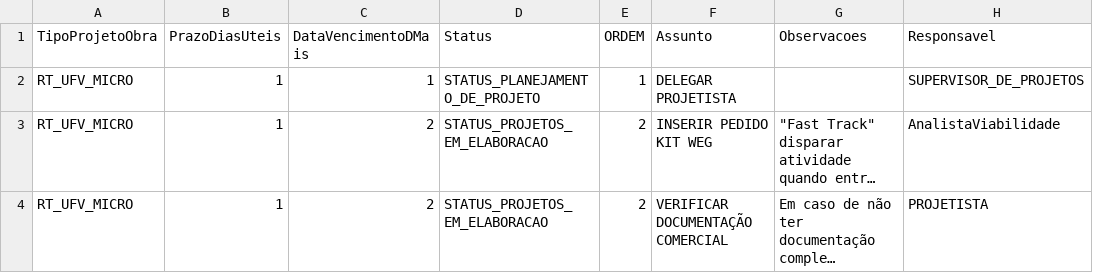
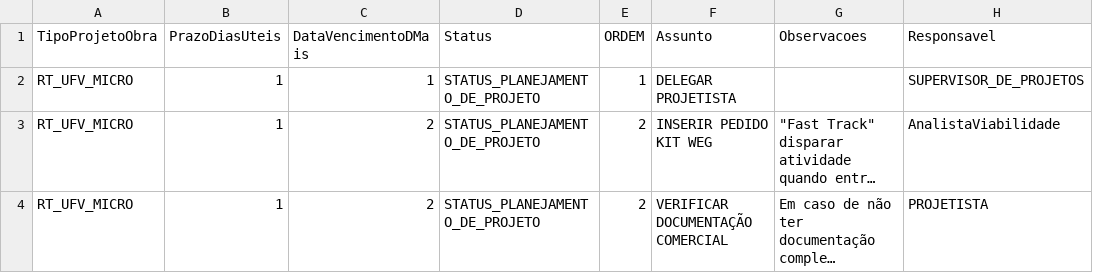
Before and after one commit to belinidaniel/Enerzee, a CSV file: force-app/main/default/staticresources/TabelaTarefasProjetos.csv, drawn as a sheet; only a part is shown; long unchanged cells end in …; the diff covers the shown part only; the diff names each change by its address in the sheet, - before the commit and + after, or states it on an @@ line.

Commit message:
Enforce task completion before installation status change
- Add InstalacaoBO.checkTasksConclusionBeforeStatusChange to block phase/status changes when open tasks exist
- Leverage TaskBO.hasOpenTasks and wire into Installation/Project trigger handlers
- Enhance InstalacaoTaskBO to map existing tasks by installation (case-insensitive subjects) to prevent duplicates
- Update related BO/trigger classes and task CSV; minor manifest whitespace fix

Why: Ensure process integrity by requiring all tasks to be completed before progressing installation phases and avoid duplicate task creation.

```diff
--- a/force-app/main/default/staticresources/TabelaTarefasProjetos.csv
+++ b/force-app/main/default/staticresources/TabelaTarefasProjetos.csv
-D3:D4 (Status): STATUS_PROJETOS_EM_ELABORACAO
+D3:D4 (Status): STATUS_PLANEJAMENTO_DE_PROJETO
```
Also changed, not shown: 1 added row and 17 edited cells elsewhere in this file, 12 other files.
